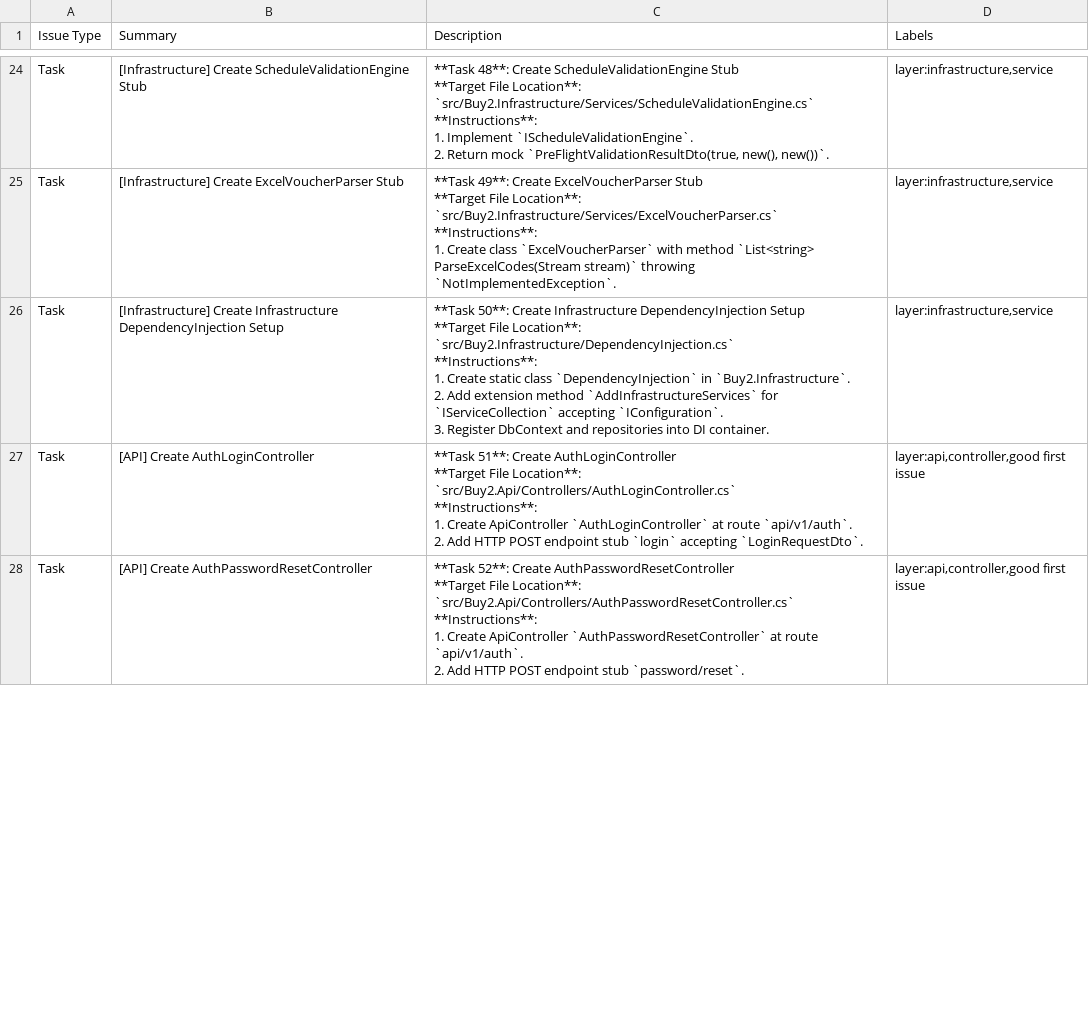
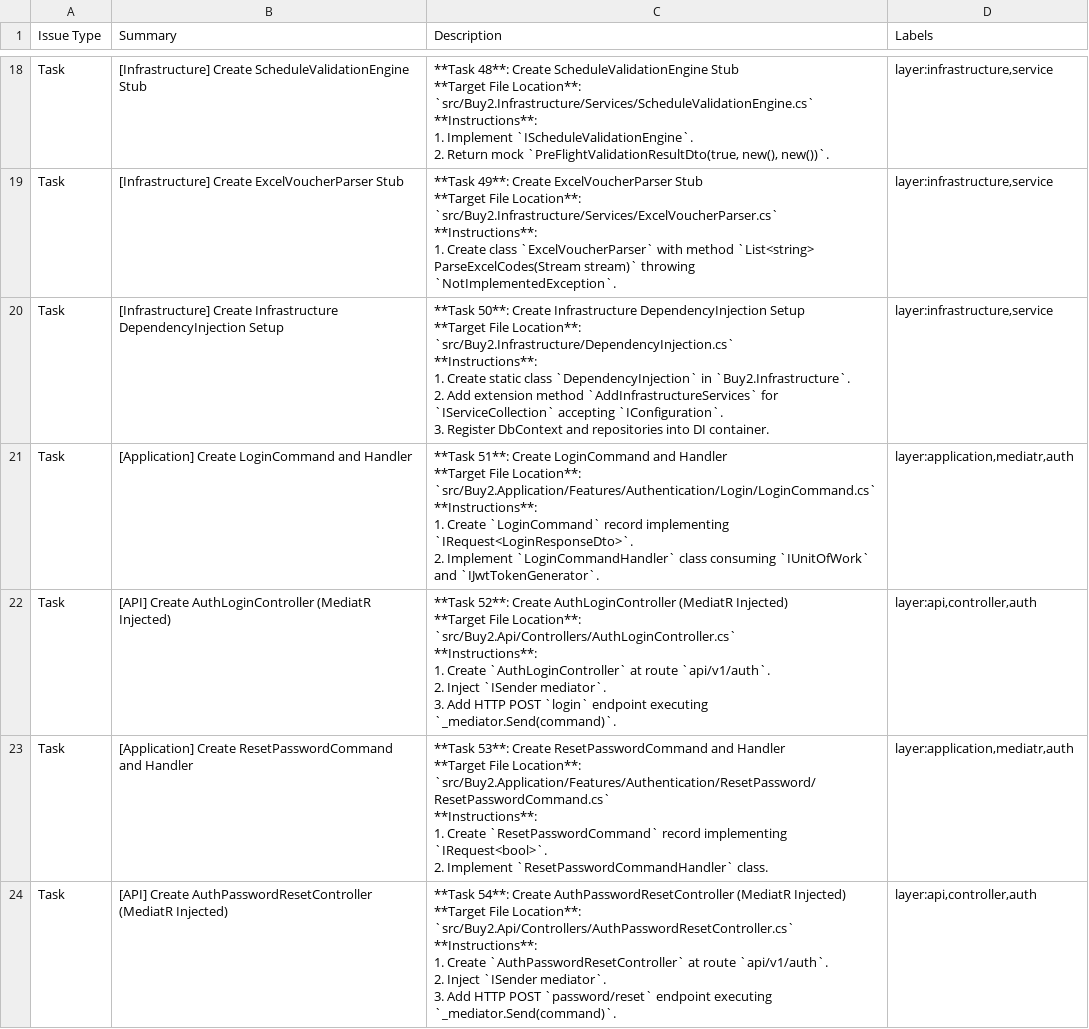
Before and after one commit to Moha-sami/HR_System, a CSV file: docs/jira/JIRA_MASTER_IMPORT.csv, drawn as a sheet; only a part is shown, gaps mark what is left out; the diff covers the shown part only.

Commit message:
docs: structure MediatR Commands & Handlers paired with MediatR-injected API Controllers (Tasks 51-78)

```diff
--- a/docs/jira/JIRA_MASTER_IMPORT.csv
+++ b/docs/jira/JIRA_MASTER_IMPORT.csv
@@ -190,15 +140,31 @@ Task,[Infrastructure] Create Infrastructure DependencyInjection Setup,"**Task 50
 3. Register DbContext and repositories into DI container.","layer:infrastructure,service"
-Task,[API] Create AuthLoginController,"**Task 51**: Create AuthLoginController
-
-**Target File Location**: `src/Buy2.Api/Controllers/AuthLoginController.cs`
-
-**Instructions**:
-1. Create ApiController `AuthLoginController` at route `api/v1/auth`.
-2. Add HTTP POST endpoint stub `login` accepting `LoginRequestDto`.","layer:api,controller,good first issue"
-Task,[API] Create AuthPasswordResetController,"**Task 52**: Create AuthPasswordResetController
-
-**Target File Location**: `src/Buy2.Api/Controllers/AuthPasswordResetController.cs`
-
-**Instructions**:
-1. Create ApiController `AuthPasswordResetController` at route `api/v1/auth`.
-2. Add HTTP POST endpoint stub `password/reset`.","layer:api,controller,good first issue"
+Task,[Application] Create LoginCommand and Handler,"**Task 51**: Create LoginCommand and Handler
+
+**Target File Location**: `src/Buy2.Application/Features/Authentication/Login/LoginCommand.cs`
+
+**Instructions**:
+1. Create `LoginCommand` record implementing `IRequest<LoginResponseDto>`.
+2. Implement `LoginCommandHandler` class consuming `IUnitOfWork` and `IJwtTokenGenerator`.","layer:application,mediatr,auth"
+Task,[API] Create AuthLoginController (MediatR Injected),"**Task 52**: Create AuthLoginController (MediatR Injected)
+
+**Target File Location**: `src/Buy2.Api/Controllers/AuthLoginController.cs`
+
+**Instructions**:
+1. Create `AuthLoginController` at route `api/v1/auth`.
+2. Inject `ISender mediator`.
+3. Add HTTP POST `login` endpoint executing `_mediator.Send(command)`.","layer:api,controller,auth"
+Task,[Application] Create ResetPasswordCommand and Handler,"**Task 53**: Create ResetPasswordCommand and Handler
+
+**Target File Location**: `src/Buy2.Application/Features/Authentication/ResetPassword/ResetPasswordCommand.cs`
+
+**Instructions**:
+1. Create `ResetPasswordCommand` record implementing `IRequest<bool>`.
+2. Implement `ResetPasswordCommandHandler` class.","layer:application,mediatr,auth"
+Task,[API] Create AuthPasswordResetController (MediatR Injected),"**Task 54**: Create AuthPasswordResetController (MediatR Injected)
+
+**Target File Location**: `src/Buy2.Api/Controllers/AuthPasswordResetController.cs`
+
+**Instructions**:
+1. Create `AuthPasswordResetController` at route `api/v1/auth`.
+2. Inject `ISender mediator`.
+3. Add HTTP POST `password/reset` endpoint executing `_mediator.Send(command)`.","layer:api,controller,auth"
```
Also changed, not shown: 8 added rows, 6 removed rows and 51 edited cells elsewhere in this file, 1 other file.
